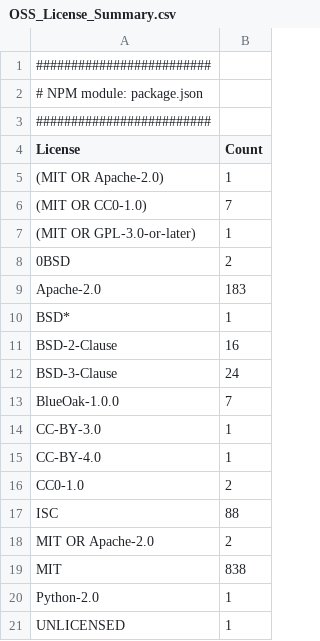
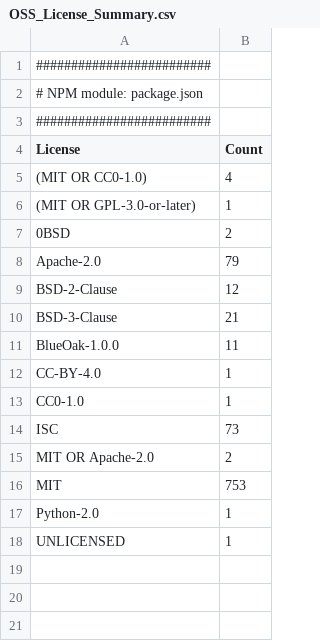
Before and after one commit to cdklabs/cdk-cicd-wrapper, a CSV file: OSS_License_Summary.csv, drawn as a sheet.

Commit message:
chore(license): regenerate NOTICE and the license checksums
The pre-push license check failed because the CLI package.json
(semver) and the test fixtures' package.json files changed after the
last scan, which dates from the v3 release. Regenerated with
`npm run license -- --fix`. NOTICE now matches the current dependency
tree. It drops packages that are no longer in it, such as projen and
jsii, and adds semver and @types/semver.

```diff
--- a/OSS_License_Summary.csv
+++ b/OSS_License_Summary.csv
@@ -4,17 +4,14 @@
 "License","Count"
-"(MIT OR Apache-2.0)","1"
-"(MIT OR CC0-1.0)","7"
+"(MIT OR CC0-1.0)","4"
 "(MIT OR GPL-3.0-or-later)","1"
 "0BSD","2"
-"Apache-2.0","183"
-"BSD*","1"
-"BSD-2-Clause","16"
-"BSD-3-Clause","24"
-"BlueOak-1.0.0","7"
-"CC-BY-3.0","1"
+"Apache-2.0","79"
+"BSD-2-Clause","12"
+"BSD-3-Clause","21"
+"BlueOak-1.0.0","11"
 "CC-BY-4.0","1"
-"CC0-1.0","2"
-"ISC","88"
+"CC0-1.0","1"
+"ISC","73"
 "MIT OR Apache-2.0","2"
-"MIT","838"
+"MIT","753"
 "Python-2.0","1"
```
Also changed, not shown: 2 other files.
